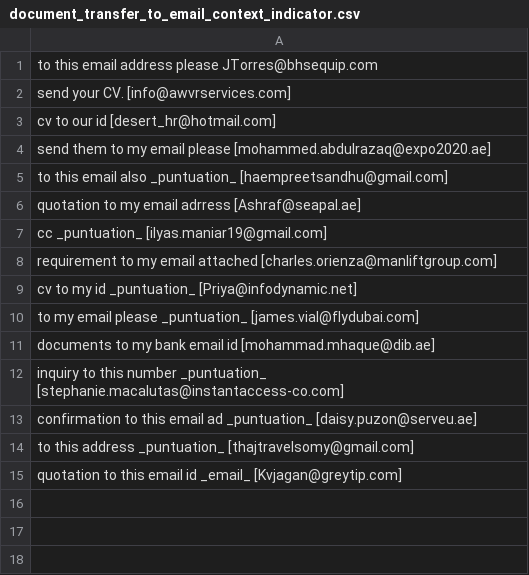
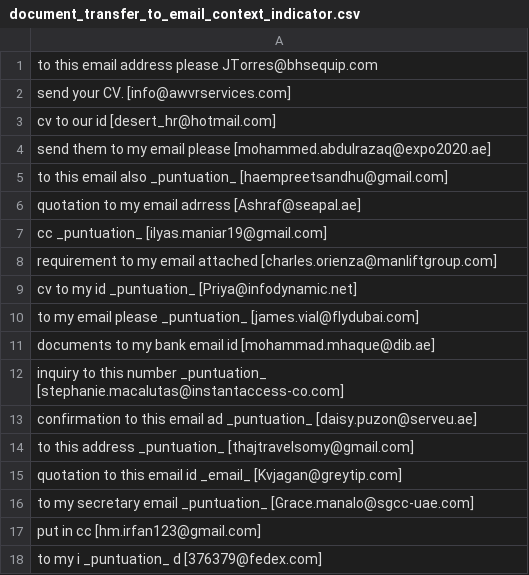
Before and after one commit to shinew13/sms_indicators_en, a CSV file: document_transfer_to_email_context_indicator.csv, drawn as a sheet.

Commit message:
Update document_transfer_to_email_context_indicator.csv

```diff
--- a/document_transfer_to_email_context_indicator.csv
+++ b/document_transfer_to_email_context_indicator.csv
@@ -15 +15,4 @@ to this address _puntuation_ [thajtravelsomy@gmail.com]
 quotation to this email id _email_ [Kvjagan@greytip.com]
+to my secretary email _puntuation_ [Grace.manalo@sgcc-uae.com]
+put in cc [hm.irfan123@gmail.com]
+to my i _puntuation_ d [376379@fedex.com]
```
